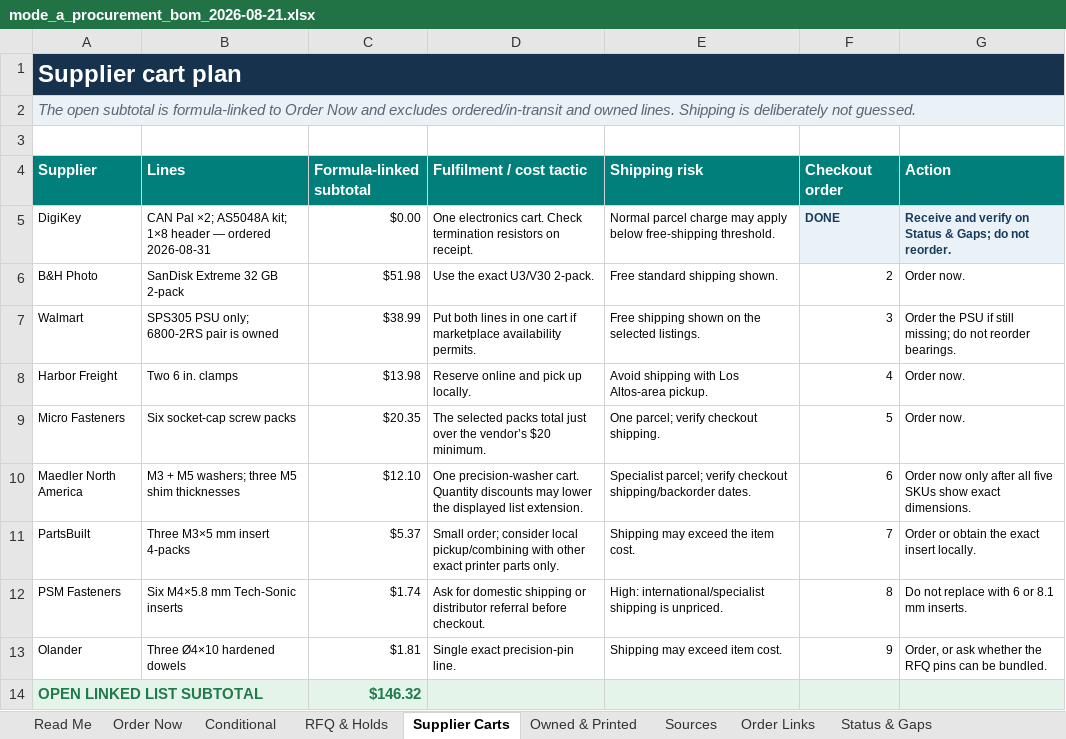
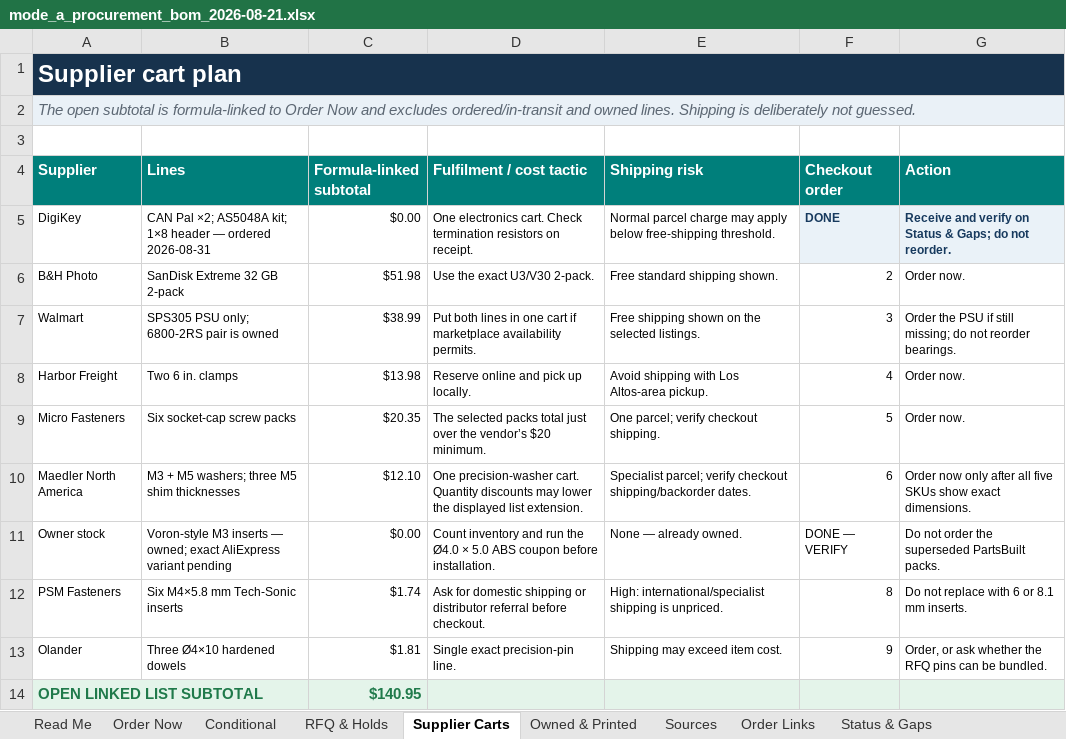
Before and after one commit to TnnsBeast/Biped, an Excel workbook: procurement/mode_a_procurement_bom_2026-08-21.xlsx, sheet Supplier Carts, drawn as a sheet; values as stored, in another font and other column widths than the file's, no borders; removed rows and columns are numbered as before the commit, all else as after; the diff names each change by its address in the sheet, - before the commit and + after, or states it on an @@ line.

Commit message:
Audit printed heat-set insert interfaces

```diff
--- a/procurement/mode_a_procurement_bom_2026-08-21.xlsx (sheet Supplier Carts)
+++ b/procurement/mode_a_procurement_bom_2026-08-21.xlsx (sheet Supplier Carts)
-row 11: PartsBuilt | Three M3×5 mm insert 4-packs | $5.37 | Small order; consider local pickup/combining with other exact printer parts only. | Shipping may exceed the item cost. | 7 | Order or obtain the exact insert locally.
+row 11: Owner stock | Voron-style M3 inserts — owned; exact AliExpress variant pending | $0.00 | Count inventory and run the Ø4.0 × 5.0 ABS coupon before installation. | None — already owned. | DONE — VERIFY | Do not order the superseded PartsBuilt packs.
-C14 (Formula-linked subtotal): $146.32
+C14 (Formula-linked subtotal): $140.95
```
Also changed, not shown: sheet Owned & Printed, sheet Order Now, sheet Sources, sheet RFQ & Holds, sheet Order Links, sheet Read Me, 1 more sheet, formulas that keep their value, 15 other files.
